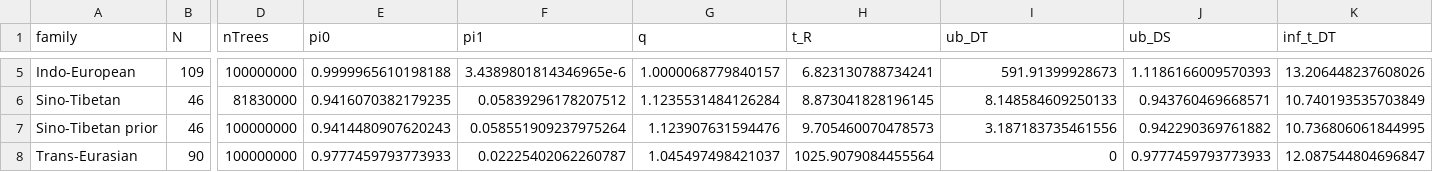
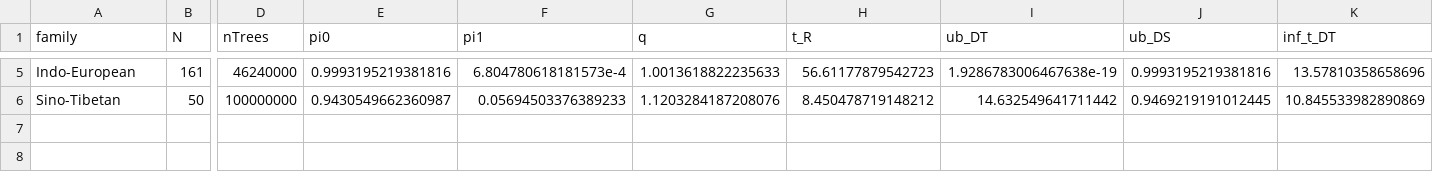
Before and after one commit to emmakopp1/phylogeny_trust, a CSV file: output/results/bounds_real_tb.csv, drawn as a sheet; only a part is shown, gaps mark what is left out; rows hold the shown columns only; the diff covers the shown part only; the diff names each change by its address in the sheet, - before the commit and + after, or states it on an @@ line.

Commit message:
data

```diff
--- a/output/results/bounds_real_tb.csv
+++ b/output/results/bounds_real_tb.csv
-B5 (N): 109
+B5 (N): 161
-D5 (nTrees): 100000000
+D5 (nTrees): 46240000
-E5 (pi0): 0.9999965610198188
+E5 (pi0): 0.9993195219381816
-F5 (pi1): 3.4389801814346965e-6
+F5 (pi1): 6.804780618181573e-4
-G5 (q): 1.0000068779840157
+G5 (q): 1.0013618822235633
-H5 (t_R): 6.823130788734241
+H5 (t_R): 56.61177879542723
-I5 (ub_DT): 591.91399928673
+I5 (ub_DT): 1.9286783006467638e-19
-J5 (ub_DS): 1.1186166009570393
+J5 (ub_DS): 0.9993195219381816
-K5 (inf_t_DT): 13.206448237608026
+K5 (inf_t_DT): 13.57810358658696
-B6 (N): 46
+B6 (N): 50
-D6 (nTrees): 81830000
+D6 (nTrees): 100000000
-E6 (pi0): 0.9416070382179235
+E6 (pi0): 0.9430549662360987
-F6 (pi1): 0.05839296178207512
+F6 (pi1): 0.05694503376389233
-G6 (q): 1.1235531484126284
+G6 (q): 1.1203284187208076
-H6 (t_R): 8.873041828196145
+H6 (t_R): 8.450478719148212
-I6 (ub_DT): 8.148584609250133
+I6 (ub_DT): 14.632549641711442
-J6 (ub_DS): 0.943760469668571
+J6 (ub_DS): 0.9469219191012445
-K6 (inf_t_DT): 10.740193535703849
+K6 (inf_t_DT): 10.845533982890869
-row 7: Sino-Tibetan prior | 46 | 100000000 | 0.9414480907620243 | 0.058551909237975264 | 1.123907631594476 | 9.705460070478573 | 3.187183735461556 | 0.942290369761882 | 10.736806061844995
-row 8: Trans-Eurasian | 90 | 100000000 | 0.9777459793773933 | 0.02225402062260787 | 1.045497498421037 | 1025.9079084455564 | 0 | 0.9777459793773933 | 12.087544804696847
```
Also changed, not shown: 27 edited cells elsewhere in this file, 8 other files.
